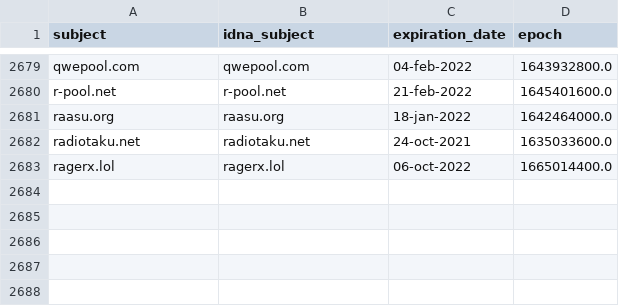
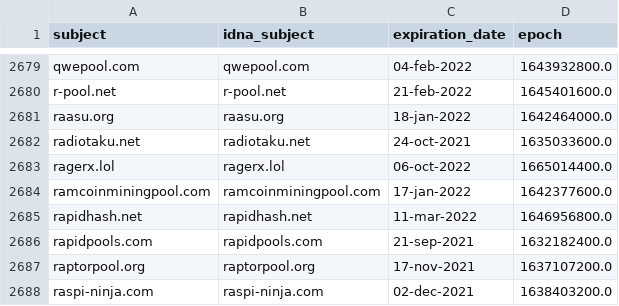
Before and after one commit to Ultimate-Hosts-Blacklist/ZeroDot1_CoinBlockerLists, a CSV file: .pyfunceble/whois.csv, drawn as a sheet; only a part is shown, gaps mark what is left out.

```diff
--- a/.pyfunceble/whois.csv
+++ b/.pyfunceble/whois.csv
@@ -2683 +2683,6 @@ radiotaku.net,radiotaku.net,24-oct-2021,1635033600.0
 ragerx.lol,ragerx.lol,06-oct-2022,1665014400.0
+ramcoinminingpool.com,ramcoinminingpool.com,17-jan-2022,1642377600.0
+rapidhash.net,rapidhash.net,11-mar-2022,1646956800.0
+rapidpools.com,rapidpools.com,21-sep-2021,1632182400.0
+raptorpool.org,raptorpool.org,17-nov-2021,1637107200.0
+raspi-ninja.com,raspi-ninja.com,02-dec-2021,1638403200.0
```
Also changed, not shown: 12 other files.
